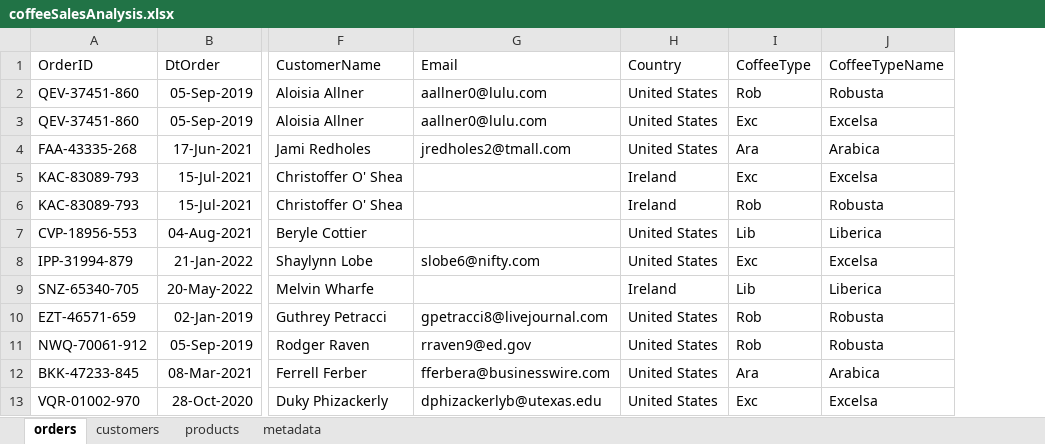
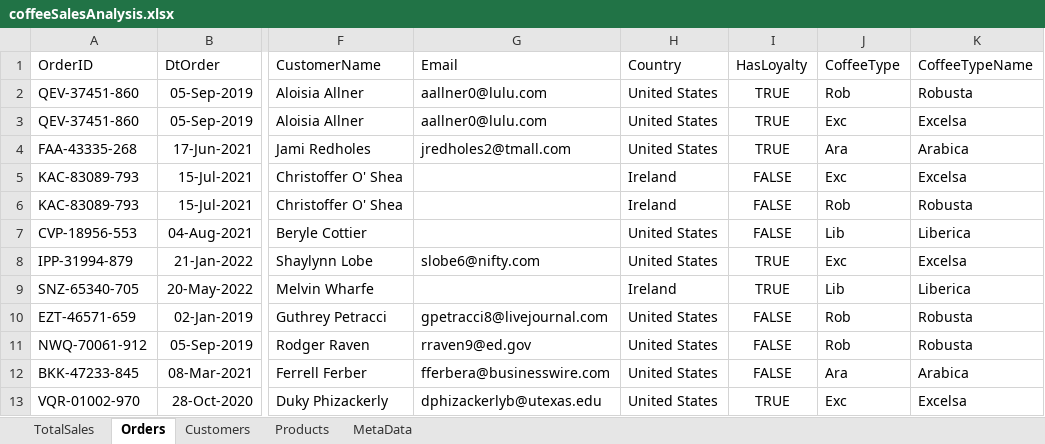
Before and after one commit to ai-saleh/coffee-sales-analysis, an Excel workbook: coffeeSalesAnalysis.xlsx, sheet Orders, drawn as a sheet; only a part is shown, gaps mark what is left out; values as stored, in another font and other column widths than the file's, no borders; table styles not drawn; the diff names each change by its address in the sheet, - before the commit and + after, or states it on an @@ line.

```diff
--- a/coffeeSalesAnalysis.xlsx (sheet Orders)
+++ b/coffeeSalesAnalysis.xlsx (sheet Orders)
-sheet tab: orders
+sheet tab: Orders
-sheet tab: customers
+sheet tab: Customers
-sheet tab: products
+sheet tab: Products
-sheet tab: metadata
+sheet tab: MetaData
+sheet tab: TotalSales
+column I (HasLoyalty), rows 2-13: TRUE | TRUE | TRUE | FALSE | FALSE | FALSE | TRUE | TRUE | FALSE | FALSE | FALSE | TRUE
```
Also changed, not shown: sheet Customers, charts or pictures, 11 other files.
